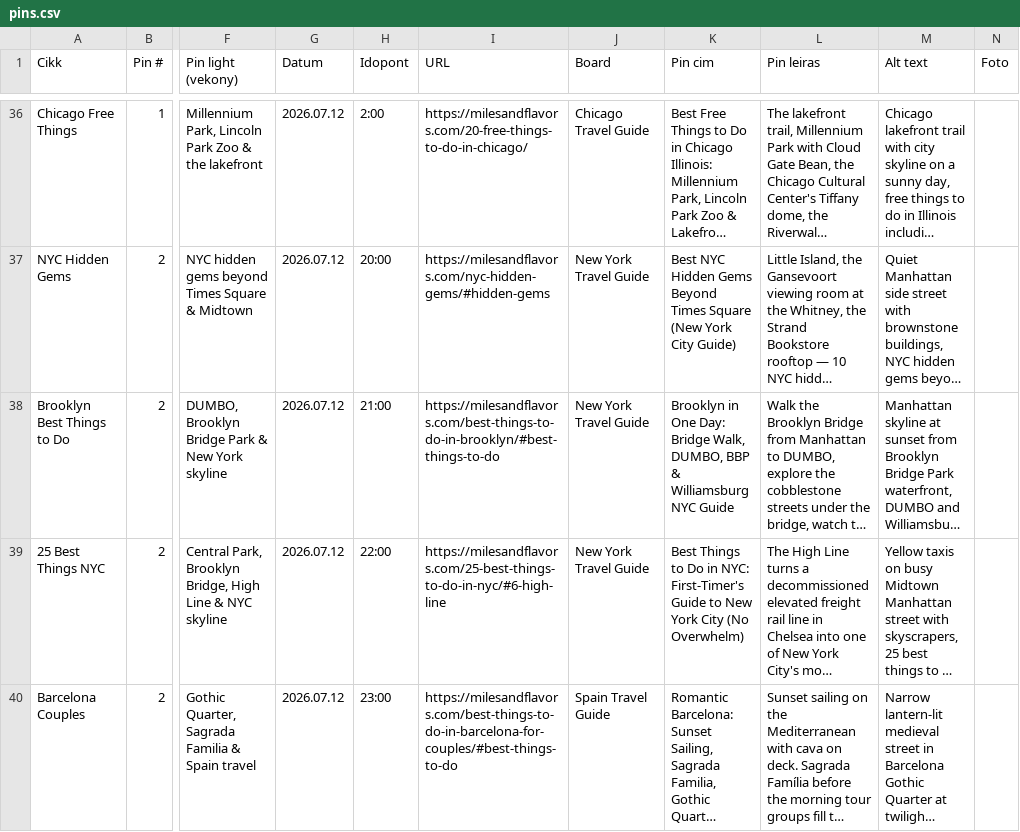
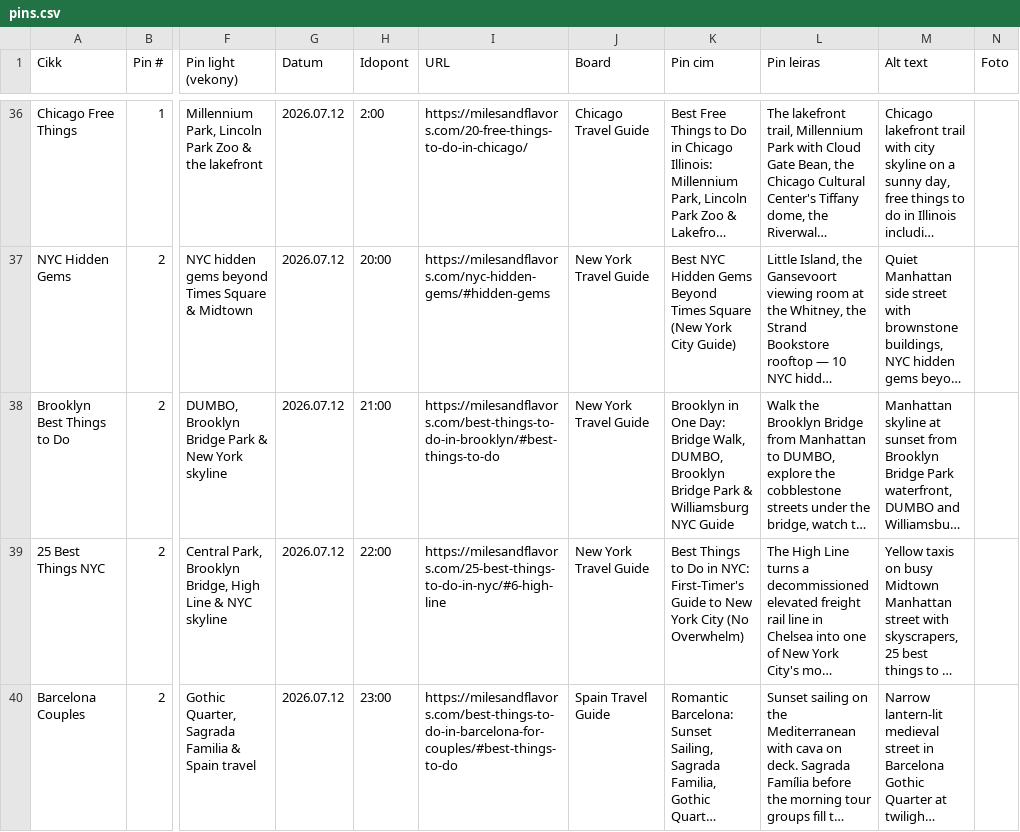
Before and after one commit to milesandflavors/pinfactory, a CSV file: pins.csv, drawn as a sheet; only a part is shown, gaps mark what is left out; long unchanged cells end in …; the diff covers the shown part only; the diff names each change by its address in the sheet, - before the commit and + after, or states it on an @@ line.

```diff
--- a/pins.csv
+++ b/pins.csv
-K38 (Pin cim): …Walk, DUMBO, BBP & Williamsburg…
+K38 (Pin cim): …Walk, DUMBO, Brooklyn Bridge Park & Williamsburg…
```
Also changed, not shown: 12 edited cells elsewhere in this file.
